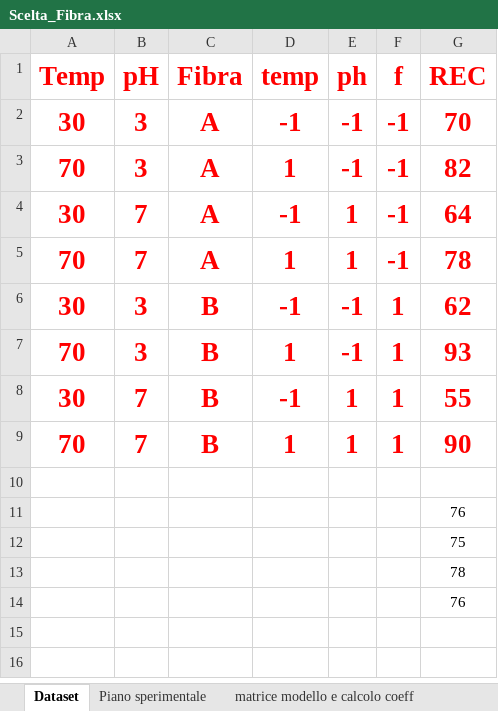
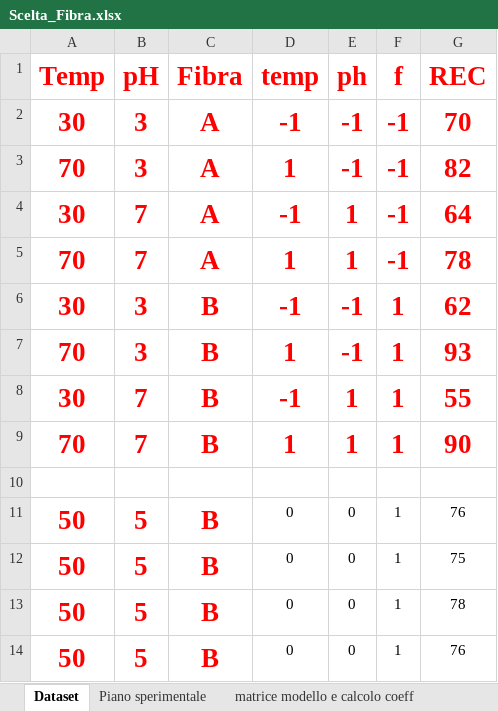
Before and after one commit to melcam0/DoE, an Excel workbook: Shiny/Dati/Scelta_Fibra.xlsx, sheet Dataset, drawn as a sheet; values as stored, in another font and other column widths than the file's, no borders; removed rows and columns are numbered as before the commit, all else as after; the diff names each change by its address in the sheet, - before the commit and + after, or states it on an @@ line.

Commit message:
aggiornamneto dei dati

```diff
--- a/Shiny/Dati/Scelta_Fibra.xlsx (sheet Dataset)
+++ b/Shiny/Dati/Scelta_Fibra.xlsx (sheet Dataset)
-row 11:  |  |  |  |  |  | 76
-row 12:  |  |  |  |  |  | 75
-row 13:  |  |  |  |  |  | 78
-row 14:  |  |  |  |  |  | 76
+row 11: 50 | 5 | B | 0 | 0 | 1 | 76
+row 12: 50 | 5 | B | 0 | 0 | 1 | 75
+row 13: 50 | 5 | B | 0 | 0 | 1 | 78
+row 14: 50 | 5 | B | 0 | 0 | 1 | 76
```
Also changed, not shown: Shiny/Dati/2Cloroetanolo.xlsx, 4 other files.
